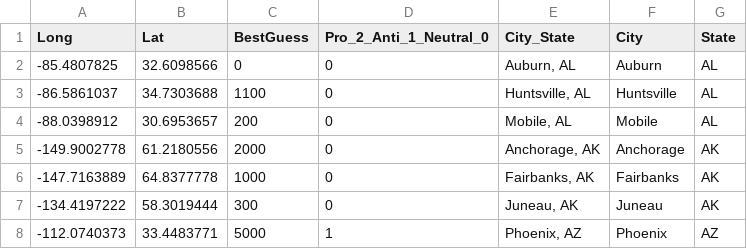
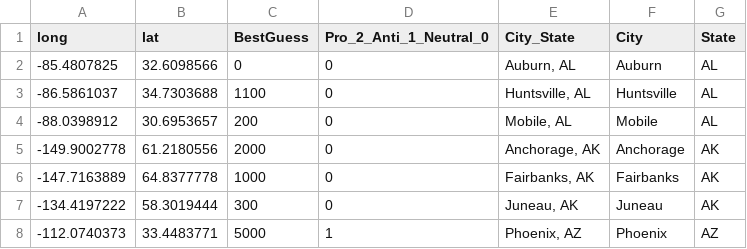
Before and after one commit to hdavis/March_for_Science, a CSV file: Marches_for_Science_Cleaned_Tiny.csv, drawn as a sheet; only a part is shown.

```diff
--- a/Marches_for_Science_Cleaned_Tiny.csv
+++ b/Marches_for_Science_Cleaned_Tiny.csv
@@ -1,2 +1,2 @@
-Long,Lat,BestGuess,Pro_2_Anti_1_Neutral_0,City_State,City,State
+long,lat,BestGuess,Pro_2_Anti_1_Neutral_0,City_State,City,State
 -85.4807825,32.6098566,0,0,"Auburn, AL",Auburn,AL
```
Also changed, not shown: 3 other files.
